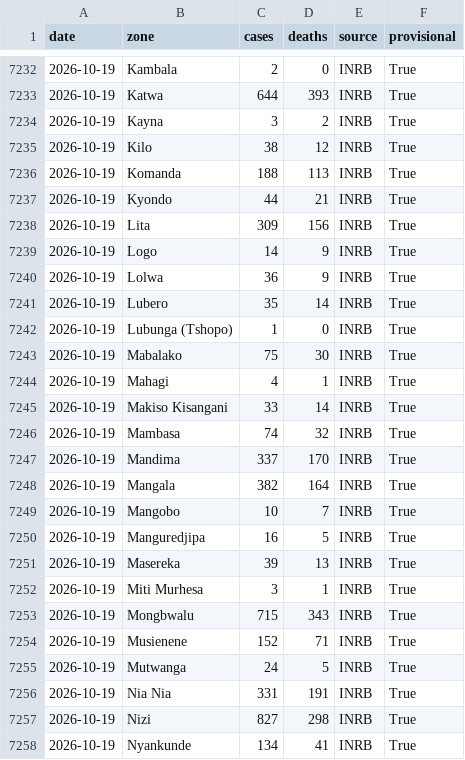
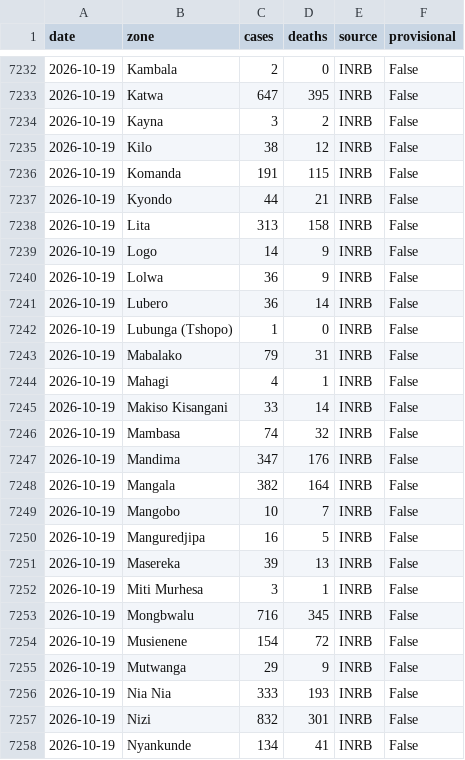
Before and after one commit to mc-t4d/ebola-response, a CSV file: webmap/data/series/zone_daily.csv, drawn as a sheet; only a part is shown, gaps mark what is left out; the diff covers the shown part only.

```diff
--- a/webmap/data/series/zone_daily.csv
+++ b/webmap/data/series/zone_daily.csv
@@ -7232,27 +7232,27 @@ date,zone,cases,deaths,source,provisional
-2026-10-19,Kambala,2,0,INRB,True
-2026-10-19,Katwa,644,393,INRB,True
-2026-10-19,Kayna,3,2,INRB,True
-2026-10-19,Kilo,38,12,INRB,True
-2026-10-19,Komanda,188,113,INRB,True
-2026-10-19,Kyondo,44,21,INRB,True
-2026-10-19,Lita,309,156,INRB,True
-2026-10-19,Logo,14,9,INRB,True
-2026-10-19,Lolwa,36,9,INRB,True
-2026-10-19,Lubero,35,14,INRB,True
-2026-10-19,Lubunga (Tshopo),1,0,INRB,True
-2026-10-19,Mabalako,75,30,INRB,True
-2026-10-19,Mahagi,4,1,INRB,True
-2026-10-19,Makiso Kisangani,33,14,INRB,True
-2026-10-19,Mambasa,74,32,INRB,True
-2026-10-19,Mandima,337,170,INRB,True
-2026-10-19,Mangala,382,164,INRB,True
-2026-10-19,Mangobo,10,7,INRB,True
-2026-10-19,Manguredjipa,16,5,INRB,True
-2026-10-19,Masereka,39,13,INRB,True
-2026-10-19,Miti Murhesa,3,1,INRB,True
-2026-10-19,Mongbwalu,715,343,INRB,True
-2026-10-19,Musienene,152,71,INRB,True
-2026-10-19,Mutwanga,24,5,INRB,True
-2026-10-19,Nia Nia,331,191,INRB,True
-2026-10-19,Nizi,827,298,INRB,True
-2026-10-19,Nyankunde,134,41,INRB,True
+2026-10-19,Kambala,2,0,INRB,False
+2026-10-19,Katwa,647,395,INRB,False
+2026-10-19,Kayna,3,2,INRB,False
+2026-10-19,Kilo,38,12,INRB,False
+2026-10-19,Komanda,191,115,INRB,False
+2026-10-19,Kyondo,44,21,INRB,False
+2026-10-19,Lita,313,158,INRB,False
+2026-10-19,Logo,14,9,INRB,False
+2026-10-19,Lolwa,36,9,INRB,False
+2026-10-19,Lubero,36,14,INRB,False
+2026-10-19,Lubunga (Tshopo),1,0,INRB,False
+2026-10-19,Mabalako,79,31,INRB,False
+2026-10-19,Mahagi,4,1,INRB,False
+2026-10-19,Makiso Kisangani,33,14,INRB,False
+2026-10-19,Mambasa,74,32,INRB,False
+2026-10-19,Mandima,347,176,INRB,False
+2026-10-19,Mangala,382,164,INRB,False
+2026-10-19,Mangobo,10,7,INRB,False
+2026-10-19,Manguredjipa,16,5,INRB,False
+2026-10-19,Masereka,39,13,INRB,False
+2026-10-19,Miti Murhesa,3,1,INRB,False
+2026-10-19,Mongbwalu,716,345,INRB,False
+2026-10-19,Musienene,154,72,INRB,False
+2026-10-19,Mutwanga,29,9,INRB,False
+2026-10-19,Nia Nia,333,193,INRB,False
+2026-10-19,Nizi,832,301,INRB,False
+2026-10-19,Nyankunde,134,41,INRB,False
```
Also changed, not shown: 59 edited cells elsewhere in this file, webmap/data/series/national_daily.csv.
